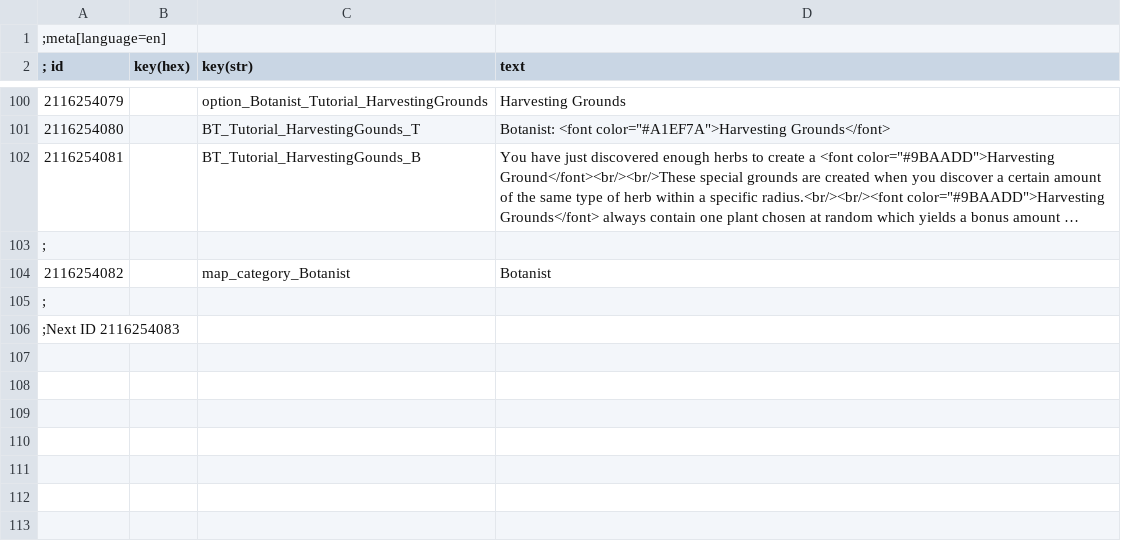
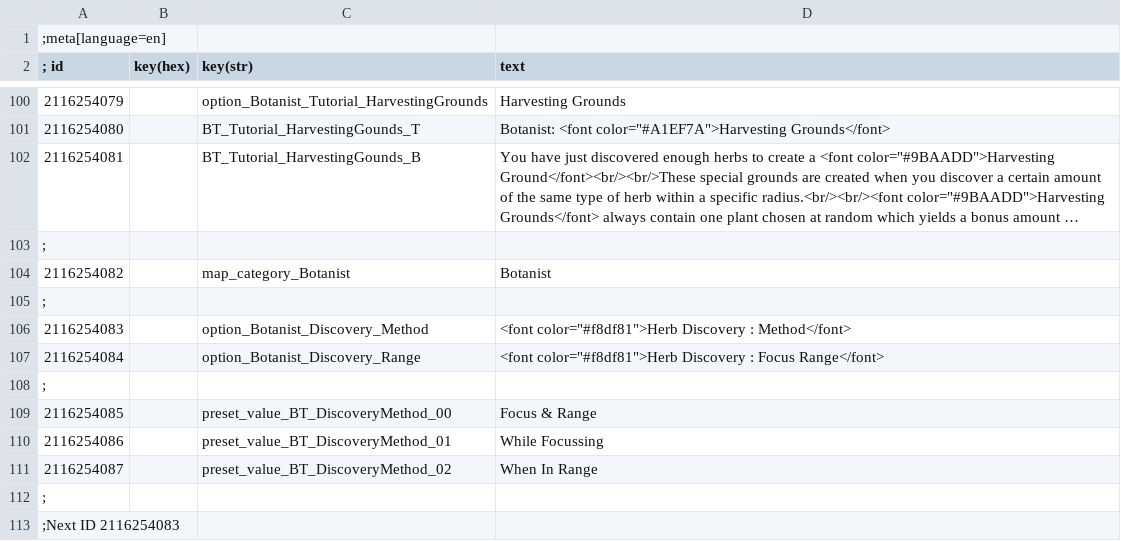
Before and after one commit to Faen668/Botanist, a CSV file: Strings/en.csv, drawn as a sheet; only a part is shown, gaps mark what is left out; long unchanged cells end in ….

Commit message:
1.0.6 Update
> update SU Modules for game version 4.0.4
> Add herb detection by focussing

```diff
--- a/Strings/en.csv
+++ b/Strings/en.csv
@@ -105,2 +105,9 @@
 ;
+2116254083||option_Botanist_Discovery_Method    |<font color="#f8df81">Herb Discovery      :   Method</font>
+2116254084||option_Botanist_Discovery_Range	    |<font color="#f8df81">Herb Discovery      :   Focus Range</font>
+;
+2116254085||preset_value_BT_DiscoveryMethod_00|Focus & Range
+2116254086||preset_value_BT_DiscoveryMethod_01|While Focussing
+2116254087||preset_value_BT_DiscoveryMethod_02|When In Range
+;
 ;Next ID 2116254083
```
Also changed, not shown: 25 other files.
